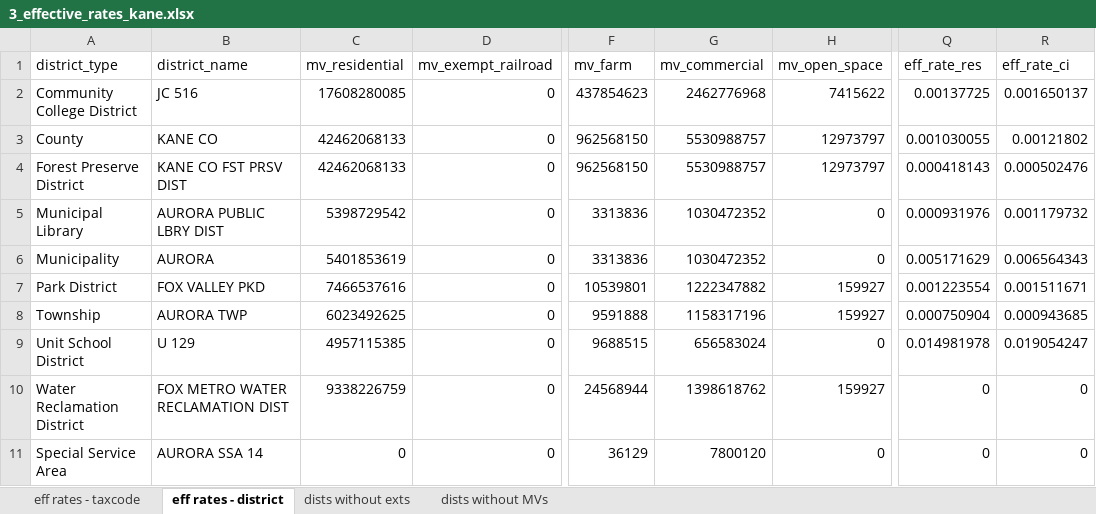
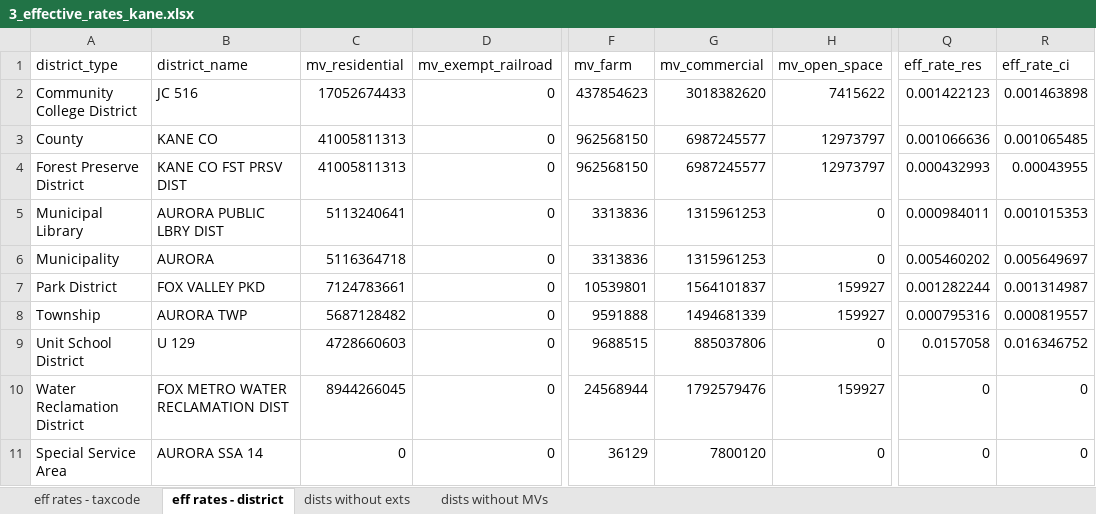
Before and after one commit to CMAP-REPOS/effective_property_tax, an Excel workbook: outputs/3_effective_rates_kane.xlsx, sheet eff rates - district, drawn as a sheet; only a part is shown, gaps mark what is left out; values as stored, in another font and other column widths than the file's, no borders; the diff covers the shown part only; the diff names each change by its address in the sheet, - before the commit and + after, or states it on an @@ line.

```diff
--- a/outputs/3_effective_rates_kane.xlsx (sheet eff rates - district)
+++ b/outputs/3_effective_rates_kane.xlsx (sheet eff rates - district)
-C2 (mv_residential): 17608280085
+C2 (mv_residential): 17052674433
-G2 (mv_commercial): 2462776968
+G2 (mv_commercial): 3018382620
-Q2 (eff_rate_res): 0.00137725
+Q2 (eff_rate_res): 0.001422123
-R2 (eff_rate_ci): 0.001650137
+R2 (eff_rate_ci): 0.001463898
-C3:C4 (mv_residential): 42462068133
+C3:C4 (mv_residential): 41005811313
-G3:G4 (mv_commercial): 5530988757
+G3:G4 (mv_commercial): 6987245577
-Q3 (eff_rate_res): 0.001030055
+Q3 (eff_rate_res): 0.001066636
-R3 (eff_rate_ci): 0.00121802
+R3 (eff_rate_ci): 0.001065485
-Q4 (eff_rate_res): 0.000418143
+Q4 (eff_rate_res): 0.000432993
-R4 (eff_rate_ci): 0.000502476
+R4 (eff_rate_ci): 0.00043955
-C5 (mv_residential): 5398729542
+C5 (mv_residential): 5113240641
-G5:G6 (mv_commercial): 1030472352
+G5:G6 (mv_commercial): 1315961253
-Q5 (eff_rate_res): 0.000931976
+Q5 (eff_rate_res): 0.000984011
-R5 (eff_rate_ci): 0.001179732
+R5 (eff_rate_ci): 0.001015353
-C6 (mv_residential): 5401853619
+C6 (mv_residential): 5116364718
-Q6 (eff_rate_res): 0.005171629
+Q6 (eff_rate_res): 0.005460202
-R6 (eff_rate_ci): 0.006564343
+R6 (eff_rate_ci): 0.005649697
-C7 (mv_residential): 7466537616
+C7 (mv_residential): 7124783661
-G7 (mv_commercial): 1222347882
+G7 (mv_commercial): 1564101837
-Q7 (eff_rate_res): 0.001223554
+Q7 (eff_rate_res): 0.001282244
-R7 (eff_rate_ci): 0.001511671
+R7 (eff_rate_ci): 0.001314987
-C8 (mv_residential): 6023492625
+C8 (mv_residential): 5687128482
-G8 (mv_commercial): 1158317196
+G8 (mv_commercial): 1494681339
-Q8 (eff_rate_res): 0.000750904
+Q8 (eff_rate_res): 0.000795316
-R8 (eff_rate_ci): 0.000943685
+R8 (eff_rate_ci): 0.000819557
-C9 (mv_residential): 4957115385
+C9 (mv_residential): 4728660603
-G9 (mv_commercial): 656583024
+G9 (mv_commercial): 885037806
-Q9 (eff_rate_res): 0.014981978
+Q9 (eff_rate_res): 0.0157058
-R9 (eff_rate_ci): 0.019054247
+R9 (eff_rate_ci): 0.016346752
-C10 (mv_residential): 9338226759
+C10 (mv_residential): 8944266045
-G10 (mv_commercial): 1398618762
+G10 (mv_commercial): 1792579476
```
Also changed, not shown: 337 edited cells elsewhere in this sheet, sheet eff rates - taxcode, sheet dists without exts, outputs/3_effective_rates_cook.xlsx, outputs/3_effective_rates_dupage.xlsx, 7 other files.
